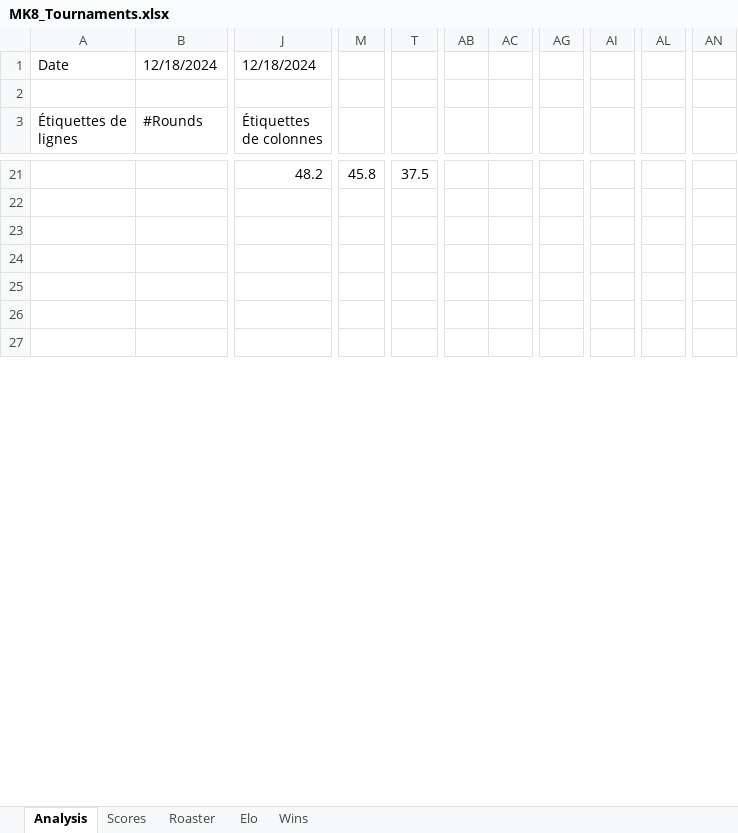
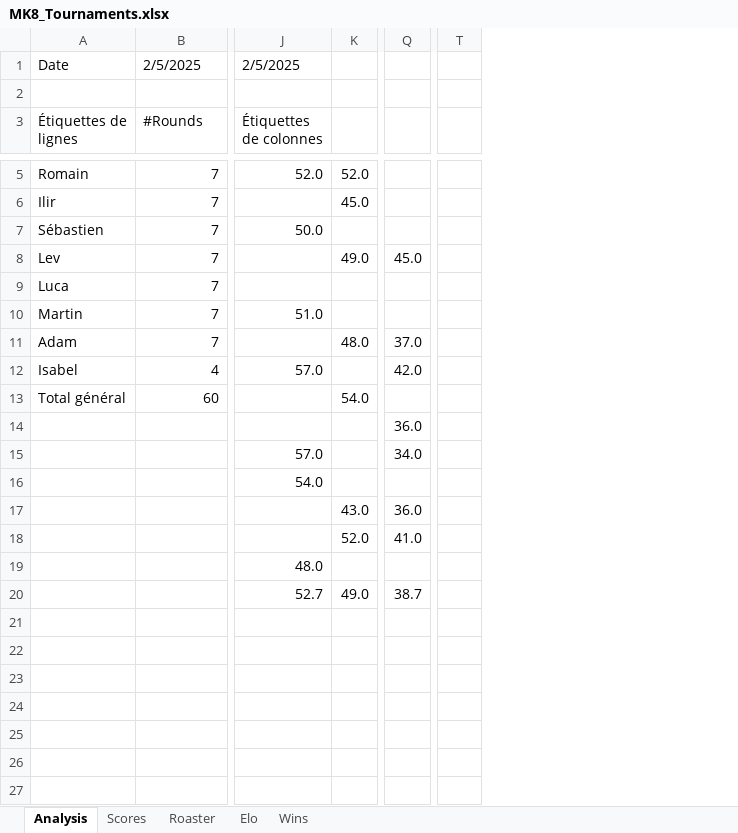
Before and after one commit to kiwil87/mario-kart-elo-calculator, an Excel workbook: Data/MK8_Tournaments.xlsx, sheet Analysis, drawn as a sheet; only a part is shown, gaps mark what is left out; values as stored, in another font and other column widths than the file's, no borders; charts and pictures and conditional formats not drawn; removed rows and columns are numbered as before the commit, all else as after; rows hold the shown columns only; the diff covers the shown part only; the diff names each change by its address in the sheet, - before the commit and + after, or states it on an @@ line.

```diff
--- a/Data/MK8_Tournaments.xlsx (sheet Analysis)
+++ b/Data/MK8_Tournaments.xlsx (sheet Analysis)
+column K, empty
-column M, row 21: 45.8
+column Q, empty
+column T, empty
-column T, row 21: 37.5
-column AB, empty
-column AC, empty
-column AG, empty
-column AI, empty
-column AL, empty
-column AN, empty
-B1 (#Rounds): 12/18/2024
+B1 (#Rounds): 2/5/2025
-J1 (Étiquettes de colonnes): 12/18/2024
+J1 (Étiquettes de colonnes): 2/5/2025
+row 5: Romain | 7 | 52.0 | 52.0
+row 6: Ilir | 7 |  | 45.0
+row 7: Sébastien | 7 | 50.0
+row 8: Lev | 7 |  | 49.0 | 45.0
+row 9: Luca | 7
+row 10: Martin | 7 | 51.0
+row 11: Adam | 7 |  | 48.0 | 37.0
+row 12: Isabel | 4 | 57.0 |  | 42.0
+row 13: Total général | 60 |  | 54.0
+row 14:  |  |  |  | 36.0
+row 15:  |  | 57.0 |  | 34.0
+row 16:  |  | 54.0
+row 17:  |  |  | 43.0 | 36.0
+row 18:  |  |  | 52.0 | 41.0
+row 19:  |  | 48.0
+row 20:  |  | 52.7 | 49.0 | 38.7
-row 21:  |  | 48.2 | 45.8 | 37.5
+row 21: (empty)
```
Also changed, not shown: 2 added rows, 18 removed rows, 8 removed columns and 53 edited cells elsewhere in this sheet, sheet Roaster, sheet Wins, sheet Elo, sheet Scores, charts or pictures, Data/MK8_Tournaments_Elo.xlsx, Data/MK8_Tournaments_wins.xlsx, 1 other file.
